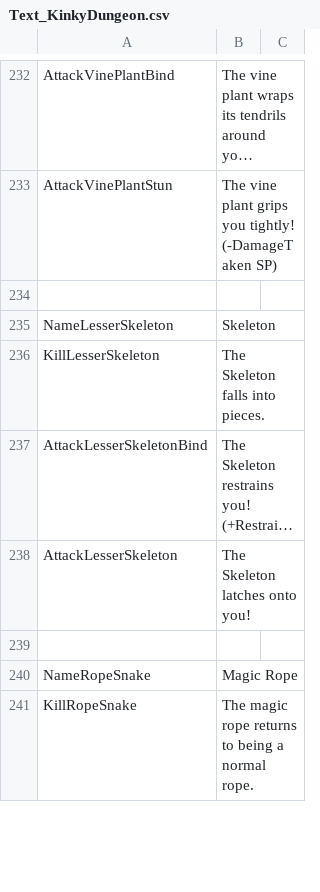
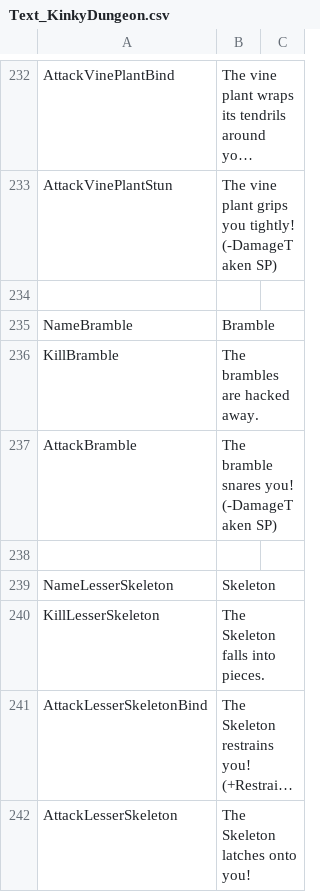
Before and after one commit to Di-flex/BC, a CSV file: BondageClub/Screens/MiniGame/KinkyDungeon/Text_KinkyDungeon.csv, drawn as a sheet; only a part is shown, gaps mark what is left out; the shorter side is filled out with more unchanged rows; long unchanged cells end in ….

Commit message:
Added brambles

```diff
--- a/BondageClub/Screens/MiniGame/KinkyDungeon/Text_KinkyDungeon.csv
+++ b/BondageClub/Screens/MiniGame/KinkyDungeon/Text_KinkyDungeon.csv
@@ -234,2 +234,6 @@ AttackVinePlantStun,"The vine plant grips you tightly! (-DamageTaken SP)"
 
+NameBramble,Bramble
+KillBramble,"The brambles are hacked away."
+AttackBramble,"The bramble snares you! (-DamageTaken SP)"
+
 NameLesserSkeleton,Skeleton
```
Also changed, not shown: 4 other files.
